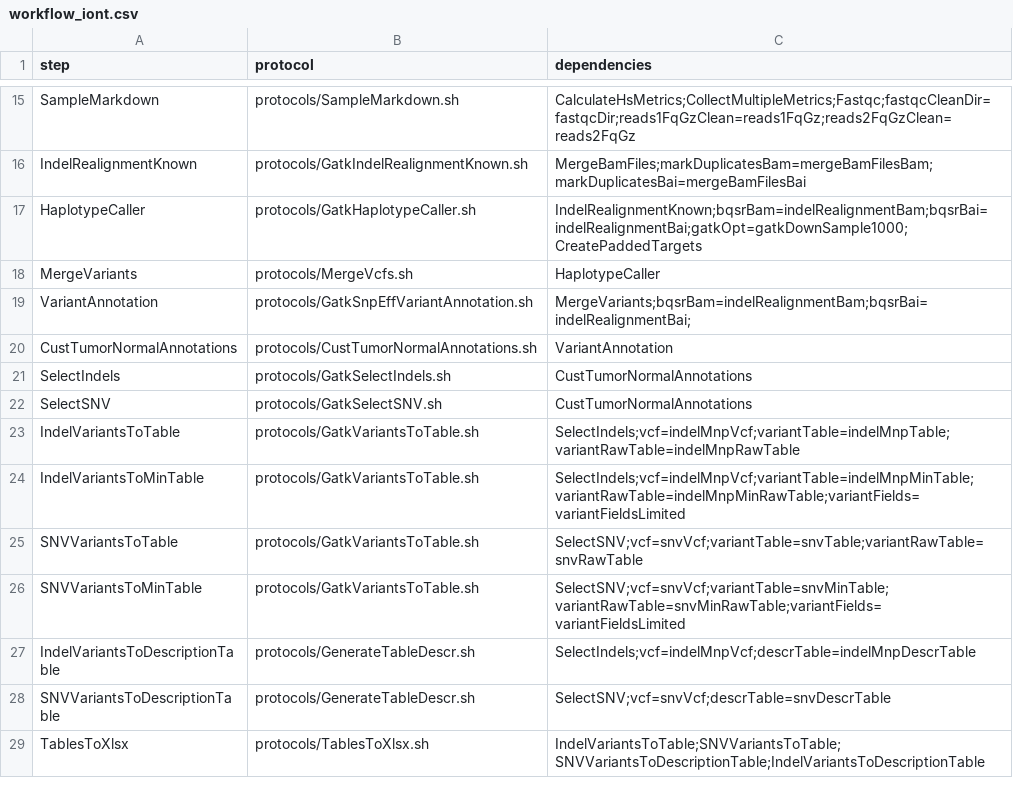
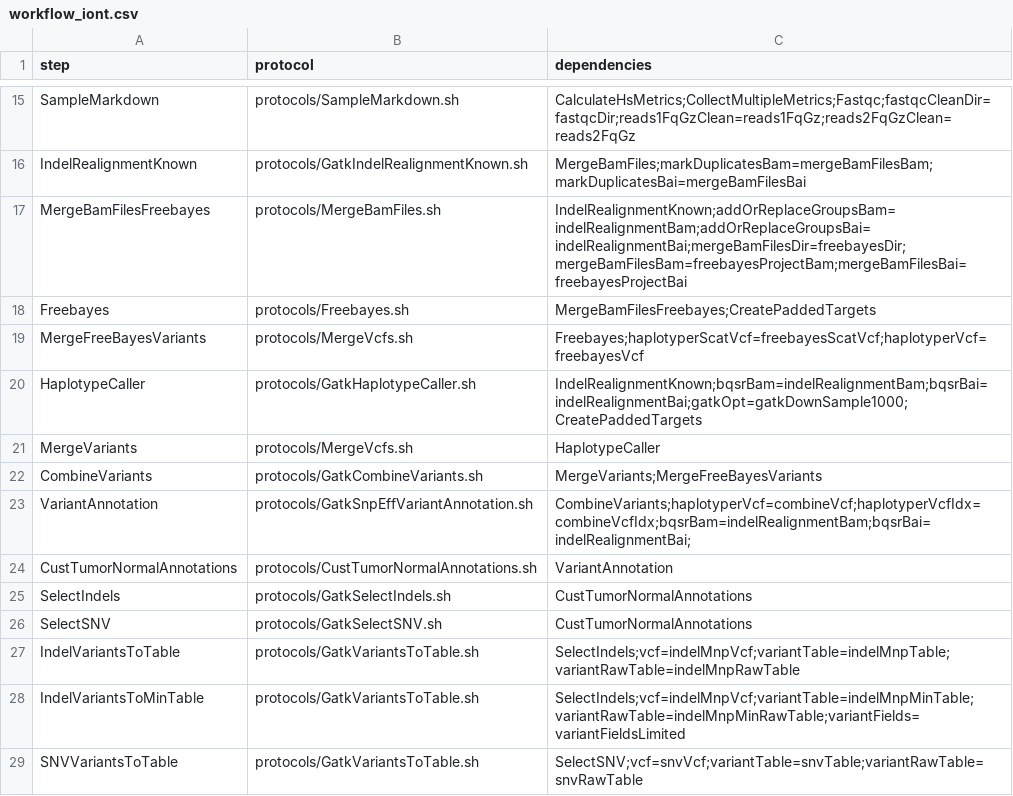
Before and after one commit to mmterpstra/molgenis-c5-TumorNormal, a CSV file: workflow_iont.csv, drawn as a sheet; only a part is shown, gaps mark what is left out; the shorter side is filled out with more unchanged rows.

Commit message:
Added freebayes to iontorrent workflow.

```diff
--- a/workflow_iont.csv
+++ b/workflow_iont.csv
@@ -16,5 +16,9 @@ SampleMarkdown,protocols/SampleMarkdown.sh,CalculateHsMetrics;CollectMultipleMet
 IndelRealignmentKnown,protocols/GatkIndelRealignmentKnown.sh,MergeBamFiles;markDuplicatesBam=mergeBamFilesBam;markDuplicatesBai=mergeBamFilesBai
+MergeBamFilesFreebayes,protocols/MergeBamFiles.sh,IndelRealignmentKnown;addOrReplaceGroupsBam=indelRealignmentBam;addOrReplaceGroupsBai=indelRealignmentBai;mergeBamFilesDir=freebayesDir;mergeBamFilesBam=freebayesProjectBam;mergeBamFilesBai=freebayesProjectBai
+Freebayes,protocols/Freebayes.sh,MergeBamFilesFreebayes;CreatePaddedTargets
+MergeFreeBayesVariants,protocols/MergeVcfs.sh,Freebayes;haplotyperScatVcf=freebayesScatVcf;haplotyperVcf=freebayesVcf
 HaplotypeCaller,protocols/GatkHaplotypeCaller.sh,IndelRealignmentKnown;bqsrBam=indelRealignmentBam;bqsrBai=indelRealignmentBai;gatkOpt=gatkDownSample1000;CreatePaddedTargets
 MergeVariants,protocols/MergeVcfs.sh,HaplotypeCaller
-VariantAnnotation,protocols/GatkSnpEffVariantAnnotation.sh,MergeVariants;bqsrBam=indelRealignmentBam;bqsrBai=indelRealignmentBai;
+CombineVariants,protocols/GatkCombineVariants.sh,MergeVariants;MergeFreeBayesVariants
+VariantAnnotation,protocols/GatkSnpEffVariantAnnotation.sh,CombineVariants;haplotyperVcf=combineVcf;haplotyperVcfIdx=combineVcfIdx;bqsrBam=indelRealignmentBam;bqsrBai=indelRealignmentBai;
 CustTumorNormalAnnotations,protocols/CustTumorNormalAnnotations.sh,VariantAnnotation
```
